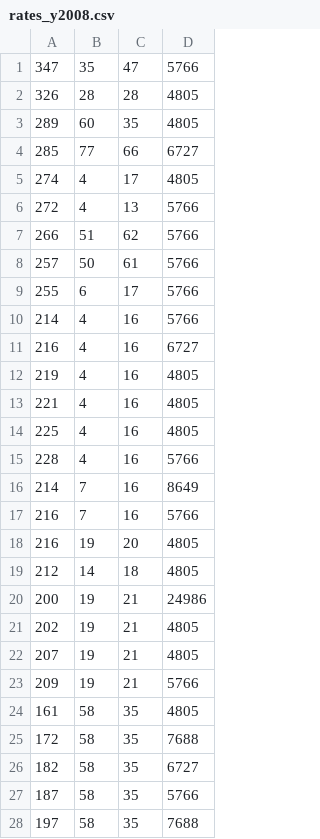
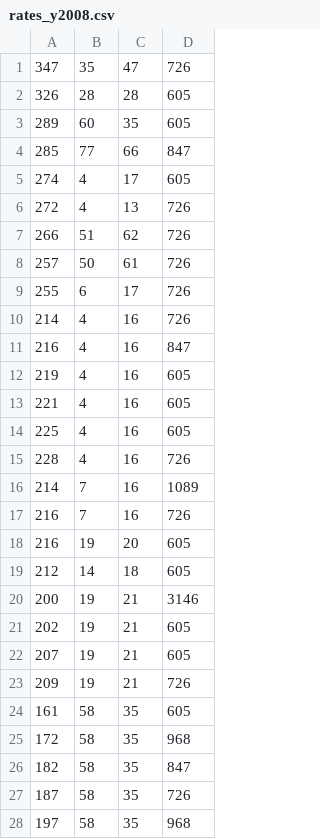
Before and after one commit to OpenDataHack2018org/wild-fire, a CSV file: data/rates_y2008.csv, drawn as a sheet; only a part is shown; the diff covers the shown part only.

```diff
--- a/data/rates_y2008.csv
+++ b/data/rates_y2008.csv
@@ -1,28 +1,28 @@
-347, 35, 47, 5766
-326, 28, 28, 4805
-289, 60, 35, 4805
-285, 77, 66, 6727
-274, 4, 17, 4805
-272, 4, 13, 5766
-266, 51, 62, 5766
-257, 50, 61, 5766
-255, 6, 17, 5766
-214, 4, 16, 5766
-216, 4, 16, 6727
-219, 4, 16, 4805
-221, 4, 16, 4805
-225, 4, 16, 4805
-228, 4, 16, 5766
-214, 7, 16, 8649
-216, 7, 16, 5766
-216, 19, 20, 4805
-212, 14, 18, 4805
-200, 19, 21, 24986
-202, 19, 21, 4805
-207, 19, 21, 4805
-209, 19, 21, 5766
-161, 58, 35, 4805
-172, 58, 35, 7688
-182, 58, 35, 6727
-187, 58, 35, 5766
-197, 58, 35, 7688
+347, 35, 47, 726
+326, 28, 28, 605
+289, 60, 35, 605
+285, 77, 66, 847
+274, 4, 17, 605
+272, 4, 13, 726
+266, 51, 62, 726
+257, 50, 61, 726
+255, 6, 17, 726
+214, 4, 16, 726
+216, 4, 16, 847
+219, 4, 16, 605
+221, 4, 16, 605
+225, 4, 16, 605
+228, 4, 16, 726
+214, 7, 16, 1089
+216, 7, 16, 726
+216, 19, 20, 605
+212, 14, 18, 605
+200, 19, 21, 3146
+202, 19, 21, 605
+207, 19, 21, 605
+209, 19, 21, 726
+161, 58, 35, 605
+172, 58, 35, 968
+182, 58, 35, 847
+187, 58, 35, 726
+197, 58, 35, 968
```
Also changed, not shown: 31 edited cells elsewhere in this file, data/rates_y2014.csv, data/rates_y2015.csv, 8 other files.
